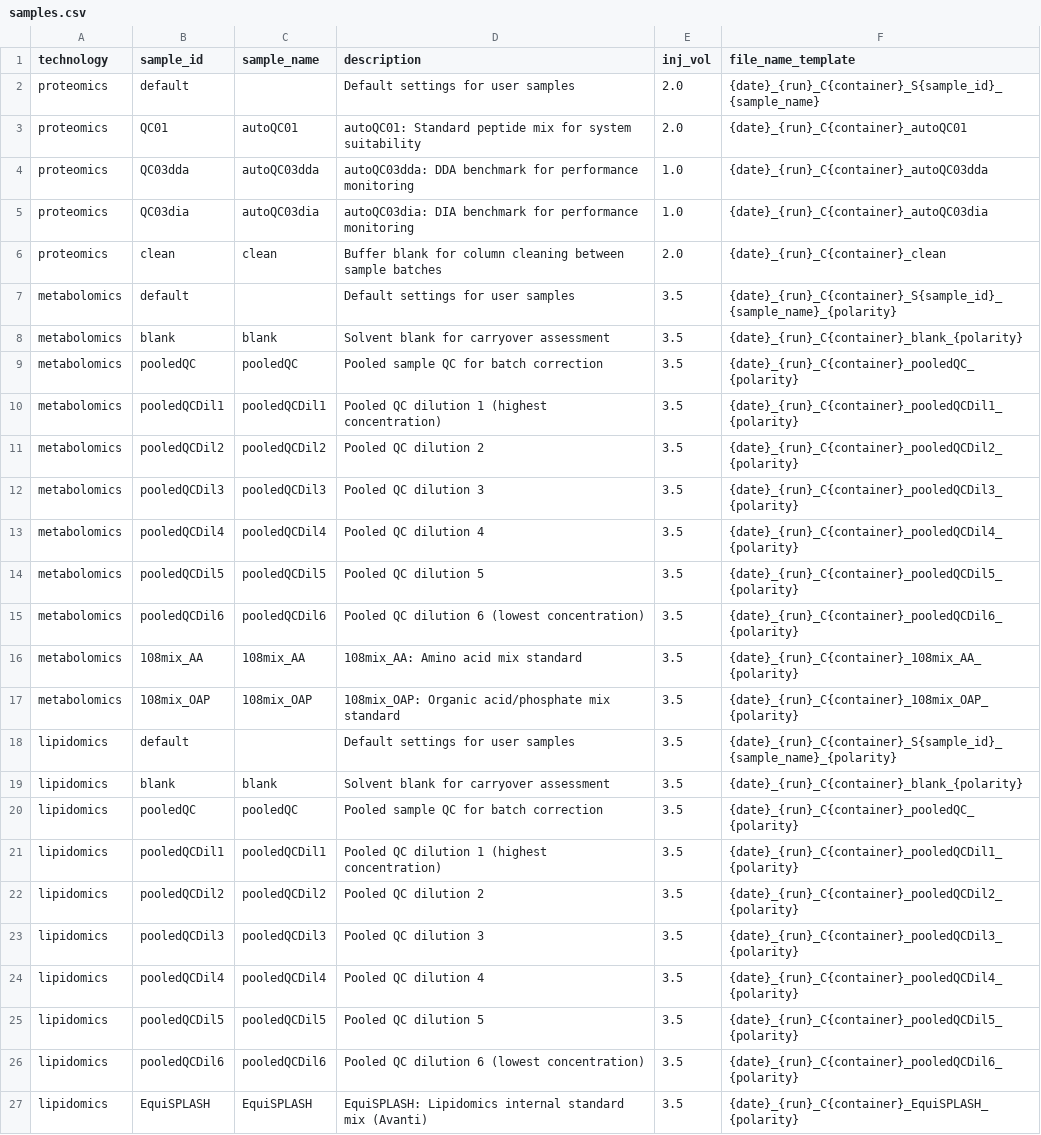
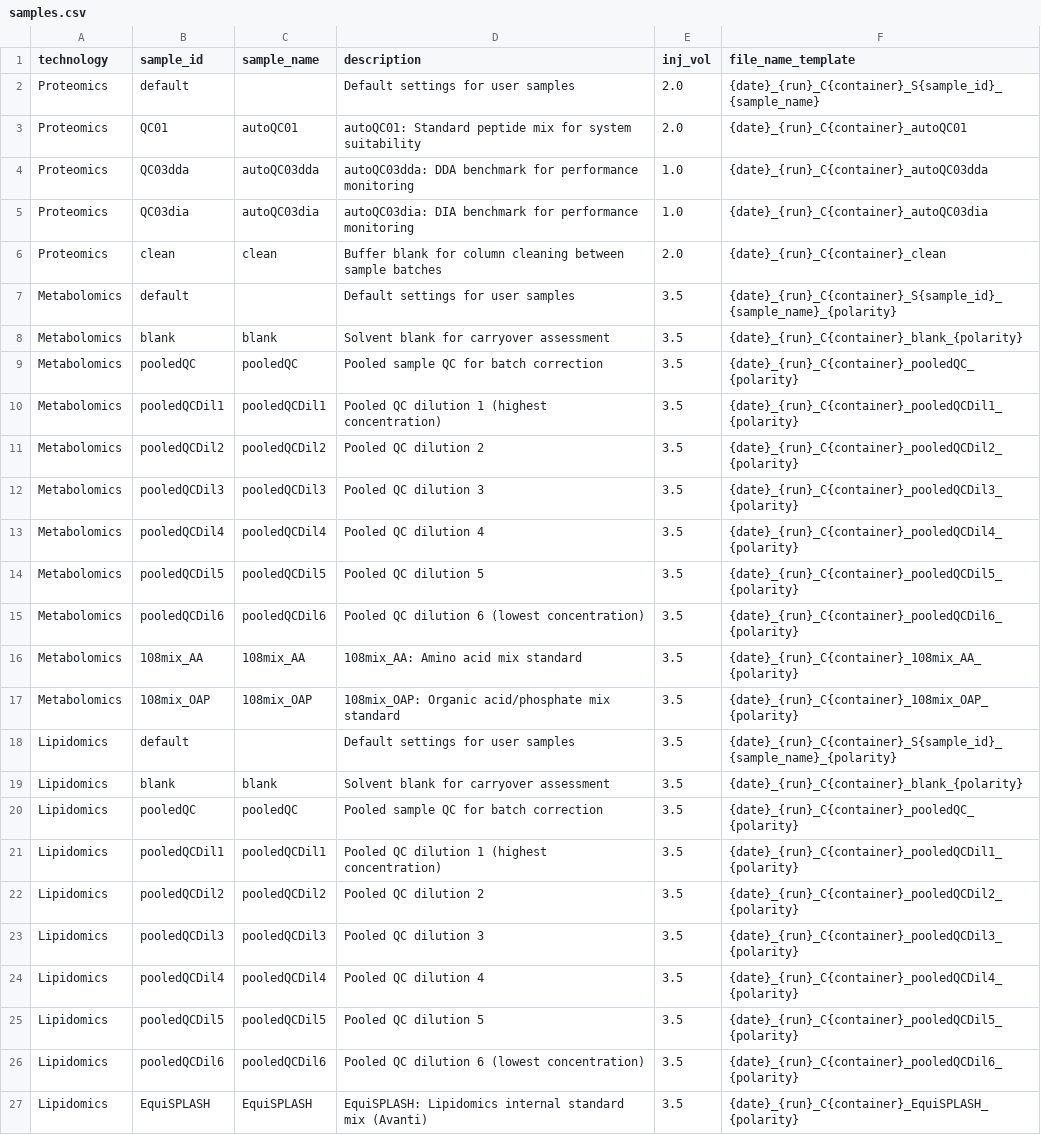
Before and after one commit to fgcz/qg, a CSV file: qg_configs/samples.csv, drawn as a sheet; the diff names each change by its address in the sheet, - before the commit and + after, or states it on an @@ line.

```diff
--- a/qg_configs/samples.csv
+++ b/qg_configs/samples.csv
-A2:A6 (technology): proteomics
+A2:A6 (technology): Proteomics
-A7:A17 (technology): metabolomics
+A7:A17 (technology): Metabolomics
-A18:A27 (technology): lipidomics
+A18:A27 (technology): Lipidomics
```
Also changed, not shown: qg_configs/instrument_patterns.csv, qg_configs/instruments.csv, 16 other files.
